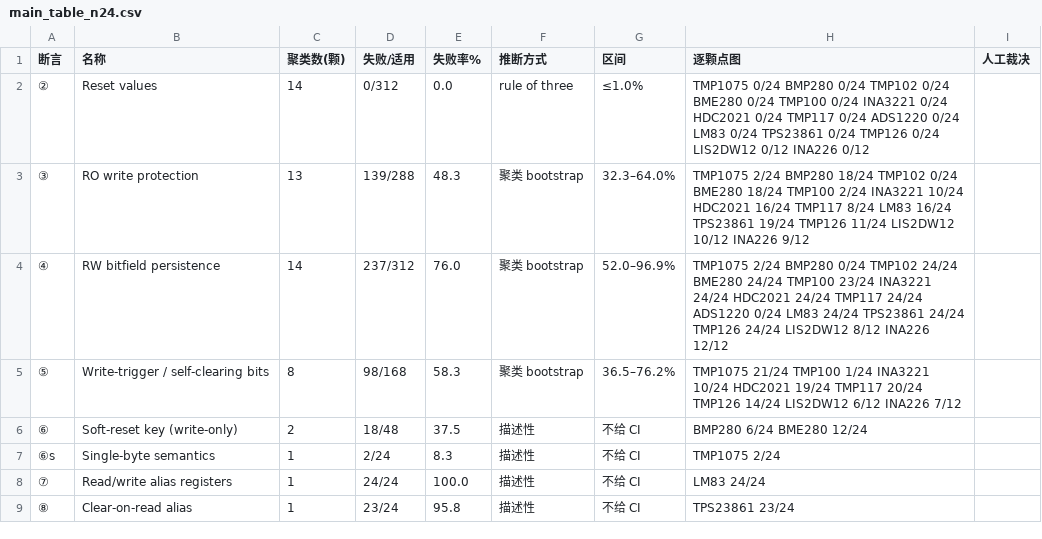
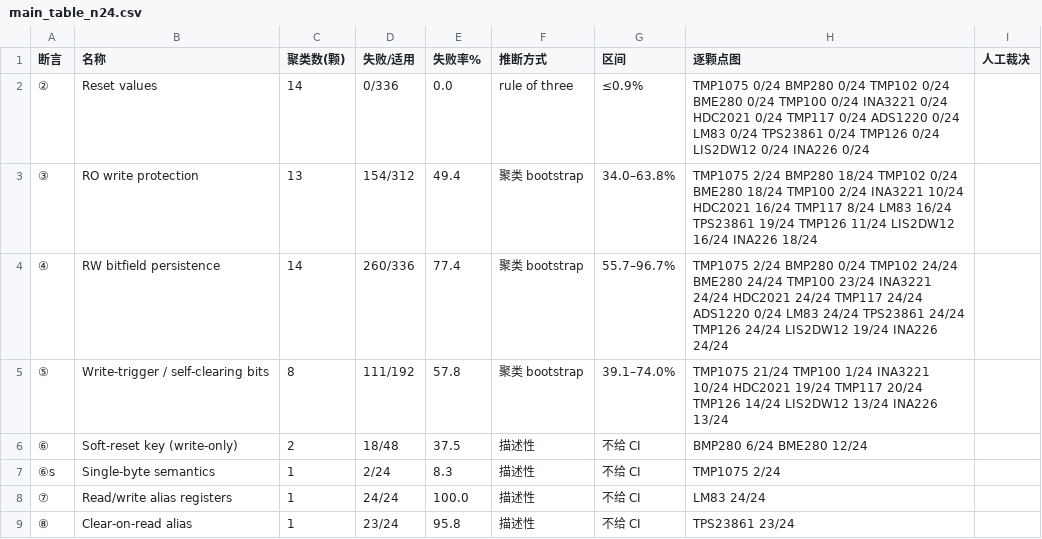
Before and after one commit to eggdan6666/d2d-twin, a CSV file: d2d/eval/main_table_n24.csv, drawn as a sheet.

Commit message:
data(eval): complete full n=24 dataset across all 14 chips (336 samples) and refresh main table

```diff
--- a/d2d/eval/main_table_n24.csv
+++ b/d2d/eval/main_table_n24.csv
@@ -1,6 +1,6 @@
 断言,名称,聚类数(颗),失败/适用,失败率%,推断方式,区间,逐颗点图,人工裁决
-②,Reset values,14,0/312,0.0,rule of three,≤1.0%,TMP1075 0/24 BMP280 0/24 TMP102 0/24 BME280 0/24 TMP100 0/24 INA3221 0/24 HDC2021 0/24 TMP117 0/24 ADS1220 0/24 LM83 0/24 TPS23861 0/24 TMP126 0/24 LIS2DW12 0/12 INA226 0/12,
-③,RO write protection,13,139/288,48.3,聚类 bootstrap,32.3–64.0%,TMP1075 2/24 BMP280 18/24 TMP102 0/24 BME280 18/24 TMP100 2/24 INA3221 10/24 HDC2021 16/24 TMP117 8/24 LM83 16/24 TPS23861 19/24 TMP126 11/24 LIS2DW12 10/12 INA226 9/12,
-④,RW bitfield persistence,14,237/312,76.0,聚类 bootstrap,52.0–96.9%,TMP1075 2/24 BMP280 0/24 TMP102 24/24 BME280 24/24 TMP100 23/24 INA3221 24/24 HDC2021 24/24 TMP117 24/24 ADS1220 0/24 LM83 24/24 TPS23861 24/24 TMP126 24/24 LIS2DW12 8/12 INA226 12/12,
-⑤,Write-trigger / self-clearing bits,8,98/168,58.3,聚类 bootstrap,36.5–76.2%,TMP1075 21/24 TMP100 1/24 INA3221 10/24 HDC2021 19/24 TMP117 20/24 TMP126 14/24 LIS2DW12 6/12 INA226 7/12,
+②,Reset values,14,0/336,0.0,rule of three,≤0.9%,TMP1075 0/24 BMP280 0/24 TMP102 0/24 BME280 0/24 TMP100 0/24 INA3221 0/24 HDC2021 0/24 TMP117 0/24 ADS1220 0/24 LM83 0/24 TPS23861 0/24 TMP126 0/24 LIS2DW12 0/24 INA226 0/24,
+③,RO write protection,13,154/312,49.4,聚类 bootstrap,34.0–63.8%,TMP1075 2/24 BMP280 18/24 TMP102 0/24 BME280 18/24 TMP100 2/24 INA3221 10/24 HDC2021 16/24 TMP117 8/24 LM83 16/24 TPS23861 19/24 TMP126 11/24 LIS2DW12 16/24 INA226 18/24,
+④,RW bitfield persistence,14,260/336,77.4,聚类 bootstrap,55.7–96.7%,TMP1075 2/24 BMP280 0/24 TMP102 24/24 BME280 24/24 TMP100 23/24 INA3221 24/24 HDC2021 24/24 TMP117 24/24 ADS1220 0/24 LM83 24/24 TPS23861 24/24 TMP126 24/24 LIS2DW12 19/24 INA226 24/24,
+⑤,Write-trigger / self-clearing bits,8,111/192,57.8,聚类 bootstrap,39.1–74.0%,TMP1075 21/24 TMP100 1/24 INA3221 10/24 HDC2021 19/24 TMP117 20/24 TMP126 14/24 LIS2DW12 13/24 INA226 13/24,
 ⑥,Soft-reset key (write-only),2,18/48,37.5,描述性,不给 CI,BMP280 6/24 BME280 12/24,
```
Also changed, not shown: 3 other files.
